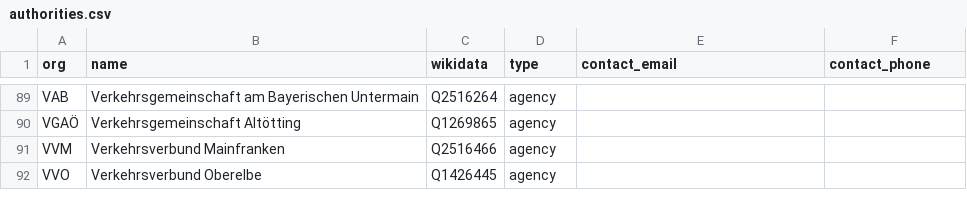
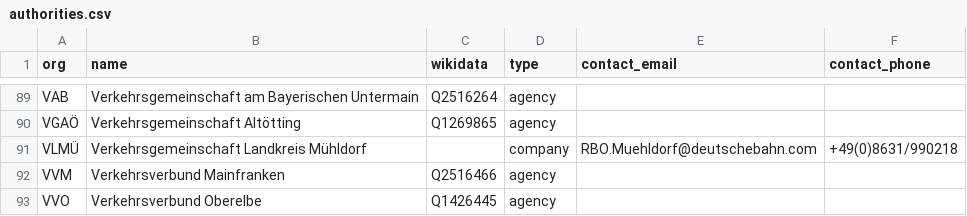
Before and after one commit to highsource/verbundkarte, a CSV file: data/authorities.csv, drawn as a sheet; only a part is shown, gaps mark what is left out; the diff names each change by its address in the sheet, - before the commit and + after, or states it on an @@ line.

Commit message:
District Mühldorf is operated by VLMÜ
see https://www.vlmue.de/

```diff
--- a/data/authorities.csv
+++ b/data/authorities.csv
+row 91: VLMÜ | Verkehrsgemeinschaft Landkreis Mühldorf |  | company | RBO.Muehldorf@deutschebahn.com | +49(0)8631/990218
```
Also changed, not shown: data/assignments.csv.
